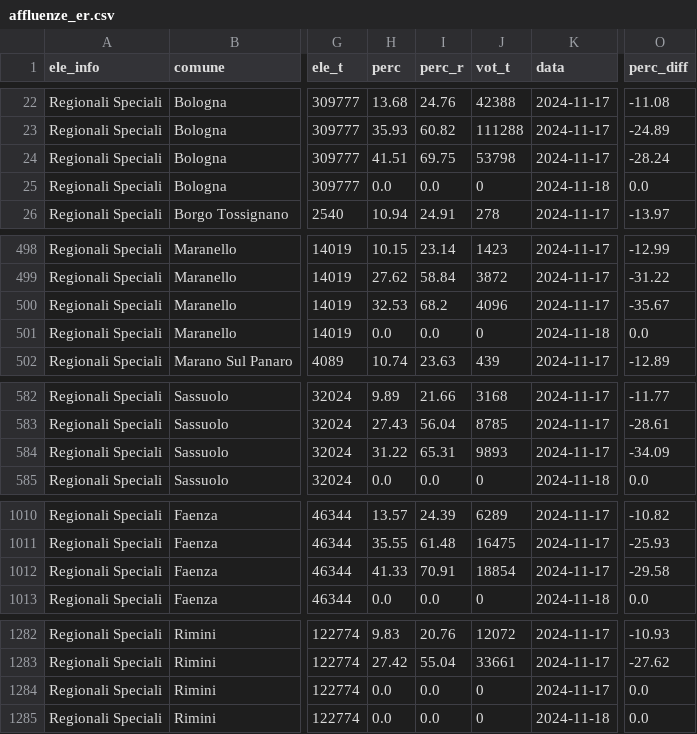
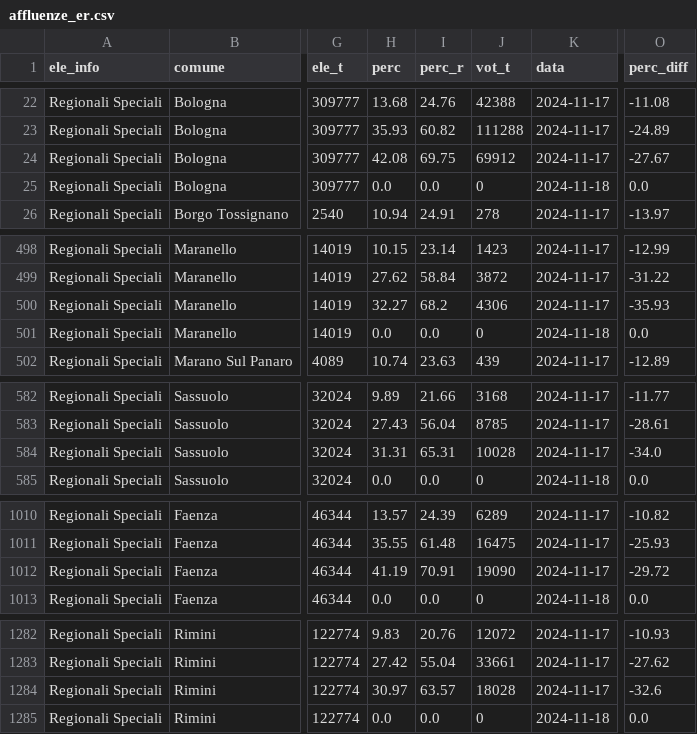
Before and after one commit to marcodallastella/elezioni, a CSV file: output/affluenze_er.csv, drawn as a sheet; only a part is shown, gaps mark what is left out; the diff covers the shown part only; the diff names each change by its address in the sheet, - before the commit and + after, or states it on an @@ line.

```diff
--- a/output/affluenze_er.csv
+++ b/output/affluenze_er.csv
-H24 (perc): 41.51
+H24 (perc): 42.08
-J24 (vot_t): 53798
+J24 (vot_t): 69912
-O24 (perc_diff): -28.24
+O24 (perc_diff): -27.67
-H500 (perc): 32.53
+H500 (perc): 32.27
-J500 (vot_t): 4096
+J500 (vot_t): 4306
-O500 (perc_diff): -35.67
+O500 (perc_diff): -35.93
-H584 (perc): 31.22
+H584 (perc): 31.31
-J584 (vot_t): 9893
+J584 (vot_t): 10028
-O584 (perc_diff): -34.09
+O584 (perc_diff): -34.0
-H1012 (perc): 41.33
+H1012 (perc): 41.19
-J1012 (vot_t): 18854
+J1012 (vot_t): 19090
-O1012 (perc_diff): -29.58
+O1012 (perc_diff): -29.72
-H1284 (perc): 0.0
+H1284 (perc): 30.97
-I1284 (perc_r): 0.0
+I1284 (perc_r): 63.57
-J1284 (vot_t): 0
+J1284 (vot_t): 18028
-O1284 (perc_diff): 0.0
+O1284 (perc_diff): -32.6
```
Also changed, not shown: 3 edited cells elsewhere in this file, output/viz/affluenze_er_latest.csv, 2 other files.
